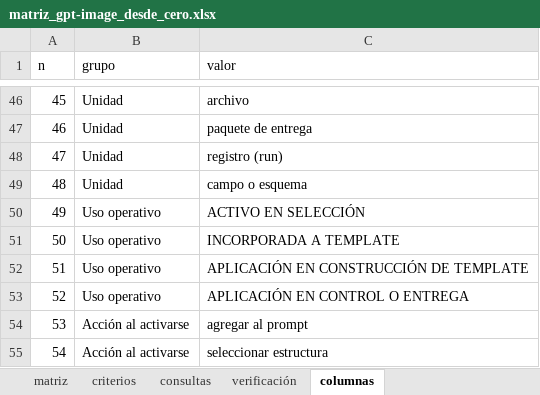
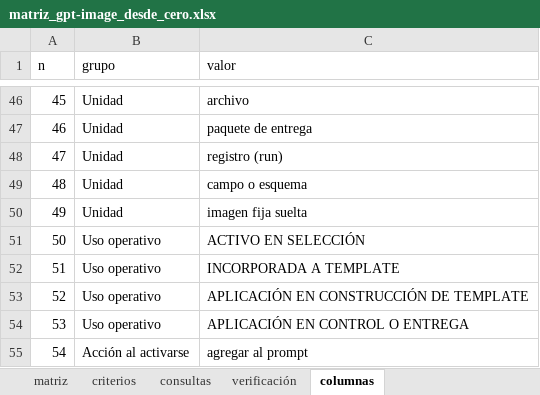
Before and after one commit to EricToled564/AI-Production-Director, an Excel workbook: taller/catalogo/v2/piloto_gpt-image/matriz_gpt-image_desde_cero.xlsx, sheet columnas, drawn as a sheet; only a part is shown, gaps mark what is left out; the shorter side is filled out with more unchanged rows; values as stored, in another font and other column widths than the file's, no borders; 1 other sheet too large or unreadable and not compared; addresses are those after the commit; the diff names each change by its address in the sheet, - before the commit and + after, or states it on an @@ line.

```diff
--- a/taller/catalogo/v2/piloto_gpt-image/matriz_gpt-image_desde_cero.xlsx (sheet columnas)
+++ b/taller/catalogo/v2/piloto_gpt-image/matriz_gpt-image_desde_cero.xlsx (sheet columnas)
+row 50: 49 | Unidad | imagen fija suelta
@@ column A (n) renumbered from row 51 down @@
```
Also changed, not shown: sheet consultas, sheet verificación, sheet criterios, 4 other files.
